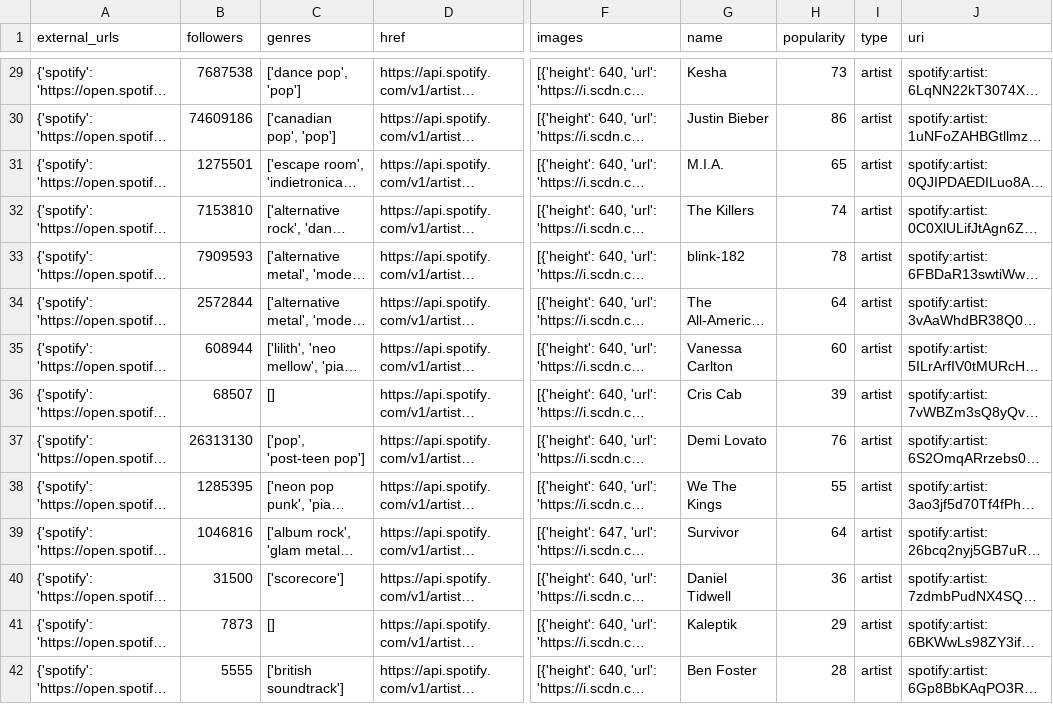
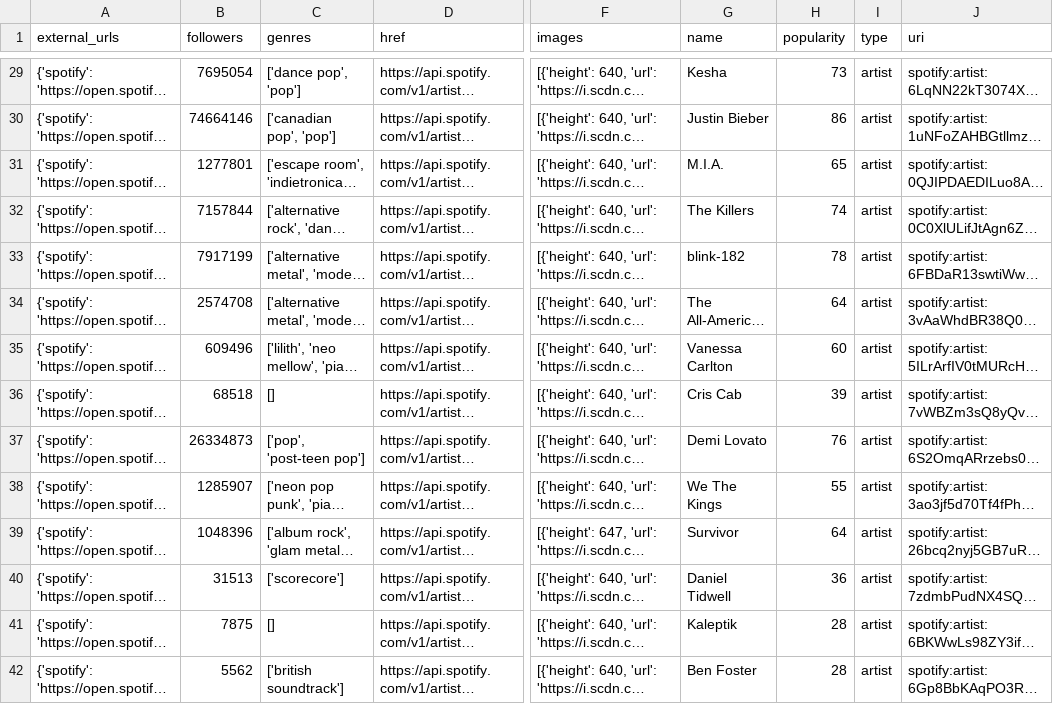
Before and after one commit to tliu-2/Spotify-511, a CSV file: data/artists_mpd.slice.0-999.csv, drawn as a sheet; only a part is shown, gaps mark what is left out; long unchanged cells end in …; the diff covers the shown part only; the diff names each change by its address in the sheet, - before the commit and + after, or states it on an @@ line.

```diff
--- a/data/artists_mpd.slice.0-999.csv
+++ b/data/artists_mpd.slice.0-999.csv
-B29 (followers): 7687538
+B29 (followers): 7695054
-B30 (followers): 74609186
+B30 (followers): 74664146
-B31 (followers): 1275501
+B31 (followers): 1277801
-B32 (followers): 7153810
+B32 (followers): 7157844
-B33 (followers): 7909593
+B33 (followers): 7917199
-B34 (followers): 2572844
+B34 (followers): 2574708
-B35 (followers): 608944
+B35 (followers): 609496
-B36 (followers): 68507
+B36 (followers): 68518
-B37 (followers): 26313130
+B37 (followers): 26334873
-B38 (followers): 1285395
+B38 (followers): 1285907
-B39 (followers): 1046816
+B39 (followers): 1048396
-B40 (followers): 31500
+B40 (followers): 31513
-B41 (followers): 7873
+B41 (followers): 7875
-H41 (popularity): 29
+H41 (popularity): 28
-B42 (followers): 5555
+B42 (followers): 5562
```
Also changed, not shown: 93 edited cells elsewhere in this file, data/songs_mpd.slice.0-999.csv, 2 other files.
